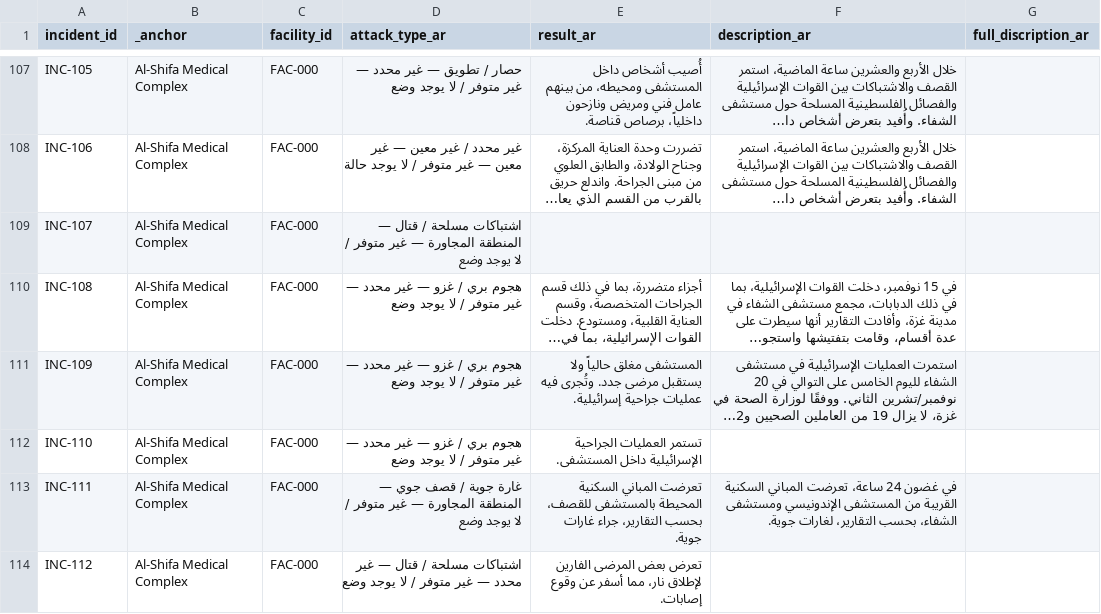
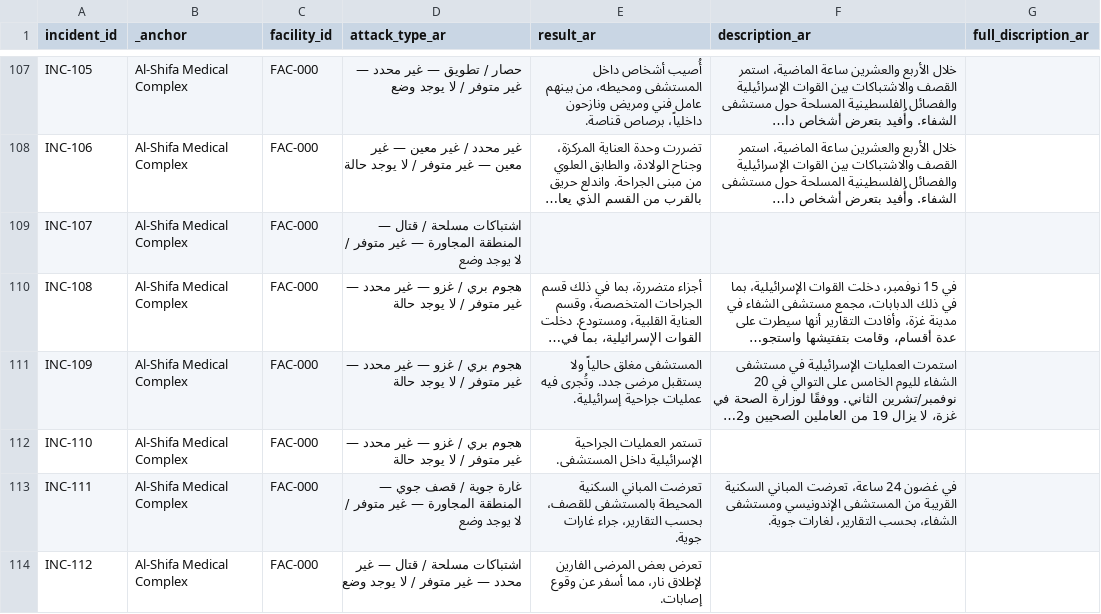
Before and after one commit to PalGenoPedia/PalGenoPedia, a CSV file: Pages/War_Crimes_Stats/stat-hospitals-attacked/Hospital_incidents_ar.csv, drawn as a sheet; only a part is shown, gaps mark what is left out; long unchanged cells end in …; the diff covers the shown part only; the diff names each change by its address in the sheet, - before the commit and + after, or states it on an @@ line.

Commit message:
auto: update Hospital_incidents_ar.csv [2026-10-29T11:21:14.491Z]

```diff
--- a/Pages/War_Crimes_Stats/stat-hospitals-attacked/Hospital_incidents_ar.csv
+++ b/Pages/War_Crimes_Stats/stat-hospitals-attacked/Hospital_incidents_ar.csv
-D110:D112 (attack_type_ar): …لا يوجد وضع
+D110:D112 (attack_type_ar): …لا يوجد حالة
```
Also changed, not shown: 78 edited cells elsewhere in this file.
